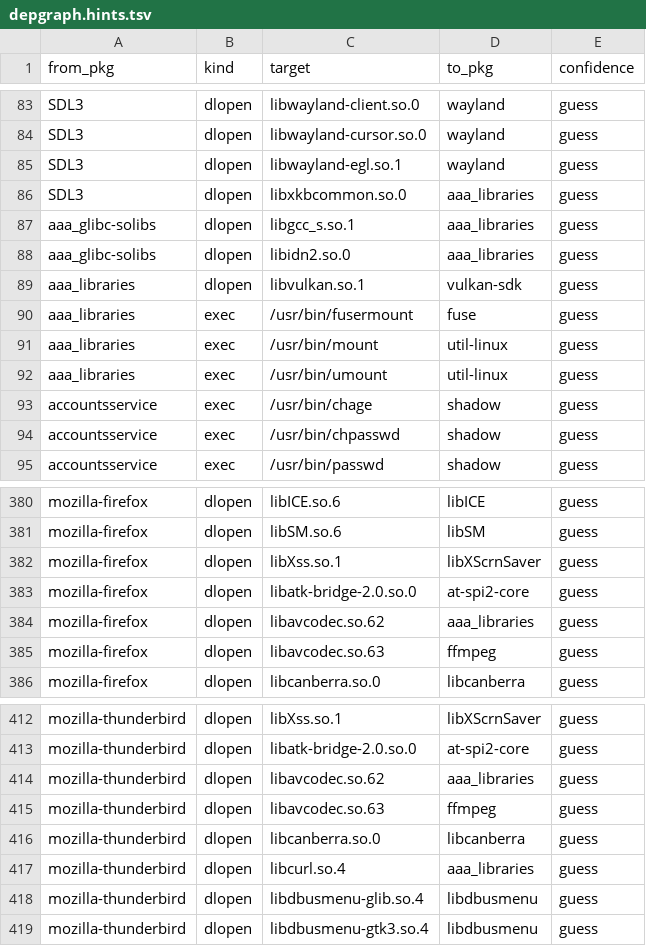
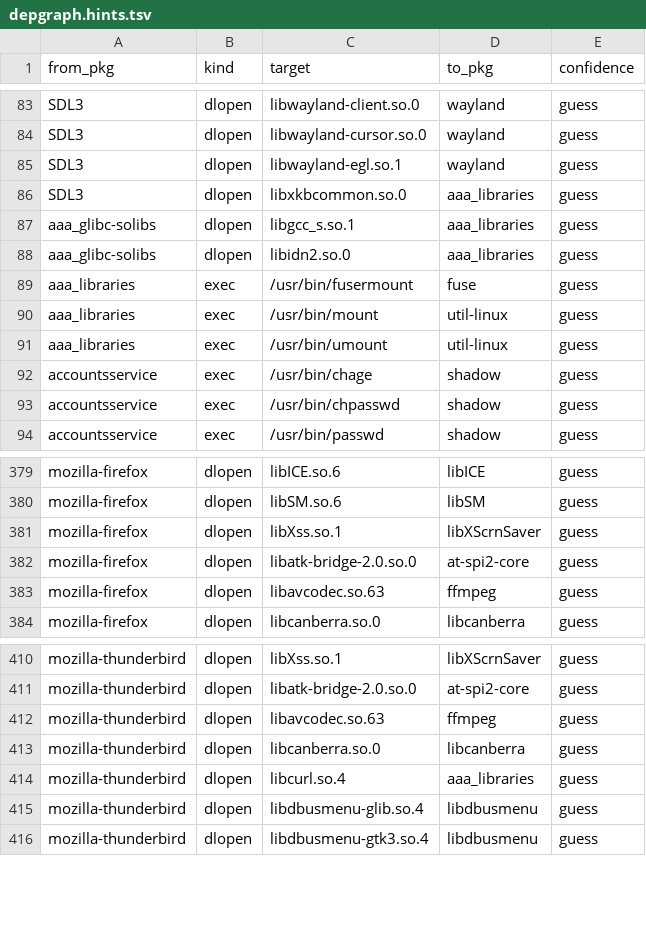
Before and after one commit to rizitis/Slackware64-Current-sofiles, a TSV file: depgraph.hints.tsv, drawn as a sheet; only a part is shown, gaps mark what is left out; the diff names each change by its address in the sheet, - before the commit and + after, or states it on an @@ line.

```diff
--- a/depgraph.hints.tsv
+++ b/depgraph.hints.tsv
-row 89: aaa_libraries | dlopen | libvulkan.so.1 | vulkan-sdk | guess
-row 384: mozilla-firefox | dlopen | libavcodec.so.62 | aaa_libraries | guess
-row 414: mozilla-thunderbird | dlopen | libavcodec.so.62 | aaa_libraries | guess
```
Also changed, not shown: depgraph.closure.tsv, 40 other files.
